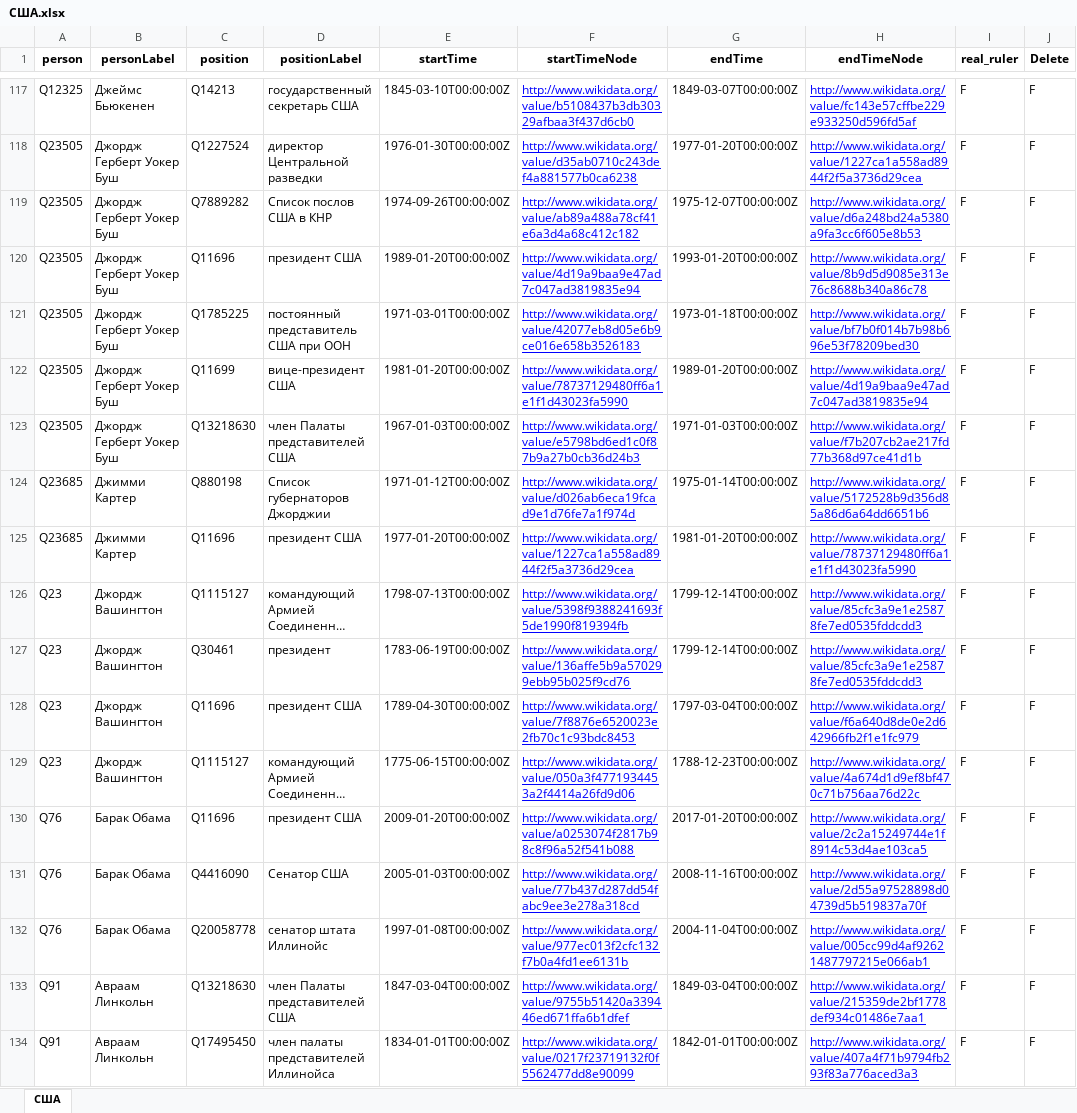
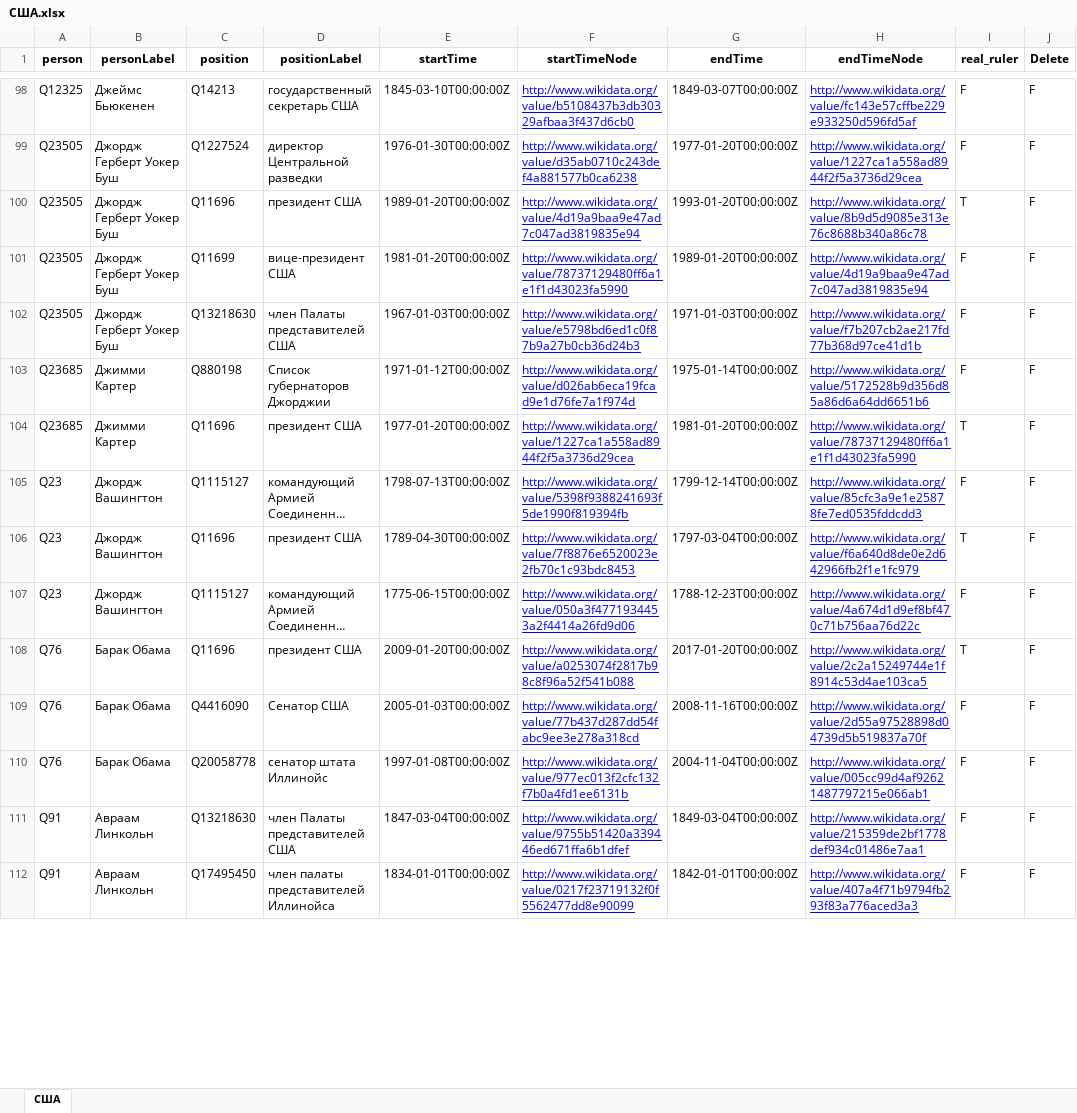
Before and after one commit to Karom45/Sberbank, an Excel workbook: Rulers/США.xlsx, sheet США, drawn as a sheet; only a part is shown, gaps mark what is left out; long unchanged cells end in …; values as stored, in another font and other column widths than the file's, no borders; removed rows and columns are numbered as before the commit, all else as after; the diff covers the shown part only; the diff names each change by its address in the sheet, - before the commit and + after, or states it on an @@ line.

```diff
--- a/Rulers/США.xlsx (sheet США)
+++ b/Rulers/США.xlsx (sheet США)
-row 119: Q23505 | Джордж Герберт Уокер Буш | Q7889282 | Список послов США в КНР | 1974-09-26T00:00:00Z | http://www.wikidata.org/value/ab89a488a78cf41e6a3d4a68c412c182 | 1975-12-07T00:00:00Z | http://www.wikidata.org/value/d6a248bd24a5380a9fa3cc6f605e8b53 | F | F
-I100 (real_ruler): F
+I100 (real_ruler): T
-row 121: Q23505 | Джордж Герберт Уокер Буш | Q1785225 | постоянный представитель США при ООН | 1971-03-01T00:00:00Z | http://www.wikidata.org/value/42077eb8d05e6b9ce016e658b3526183 | 1973-01-18T00:00:00Z | http://www.wikidata.org/value/bf7b0f014b7b98b696e53f78209bed30 | F | F
-I104 (real_ruler): F
+I104 (real_ruler): T
-row 127: Q23 | Джордж Вашингтон | Q30461 | президент | 1783-06-19T00:00:00Z | http://www.wikidata.org/value/136affe5b9a570299ebb95b025f9cd76 | 1799-12-14T00:00:00Z | http://www.wikidata.org/value/85cfc3a9e1e25878fe7ed0535fddcdd3 | F | F
-I106 (real_ruler): F
+I106 (real_ruler): T
-I108 (real_ruler): F
+I108 (real_ruler): T
```
Also changed, not shown: 1 added row, 29 removed rows, 5 moved rows and 40 edited cells elsewhere in this sheet, Rulers/Германия.xlsx, Rulers/Россия.xlsx, 31 other files.
